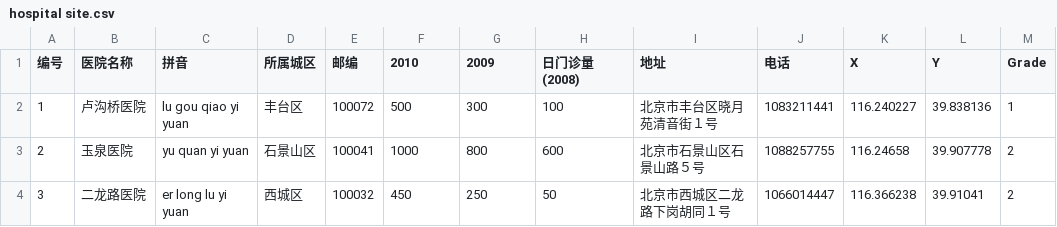
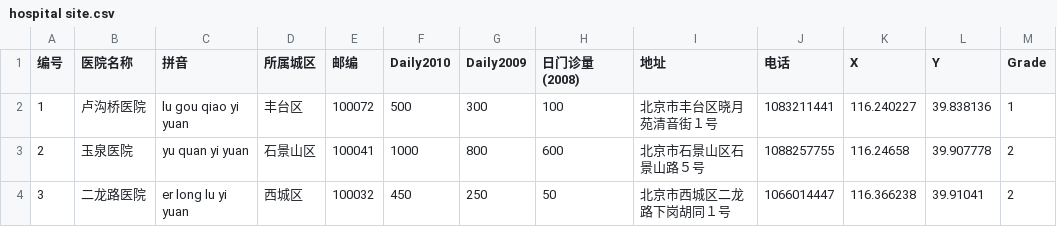
Before and after one commit to GanWanwan/WebGIS3, a CSV file: hospital site.csv, drawn as a sheet; only a part is shown.

Commit message:
Update hospital site.csv

```diff
--- a/hospital site.csv
+++ b/hospital site.csv
@@ -1,2 +1,2 @@
-编号,医院名称,拼音,所属城区,邮编,2010,2009,日门诊量(2008),地址,电话,X,Y,Grade
+编号,医院名称,拼音,所属城区,邮编,Daily2010,Daily2009,日门诊量(2008),地址,电话,X,Y,Grade
 1,卢沟桥医院,lu gou qiao yi yuan,丰台区,100072,500,300,100,北京市丰台区晓月苑清音街１号,1083211441,116.240227,39.838136,1
```
